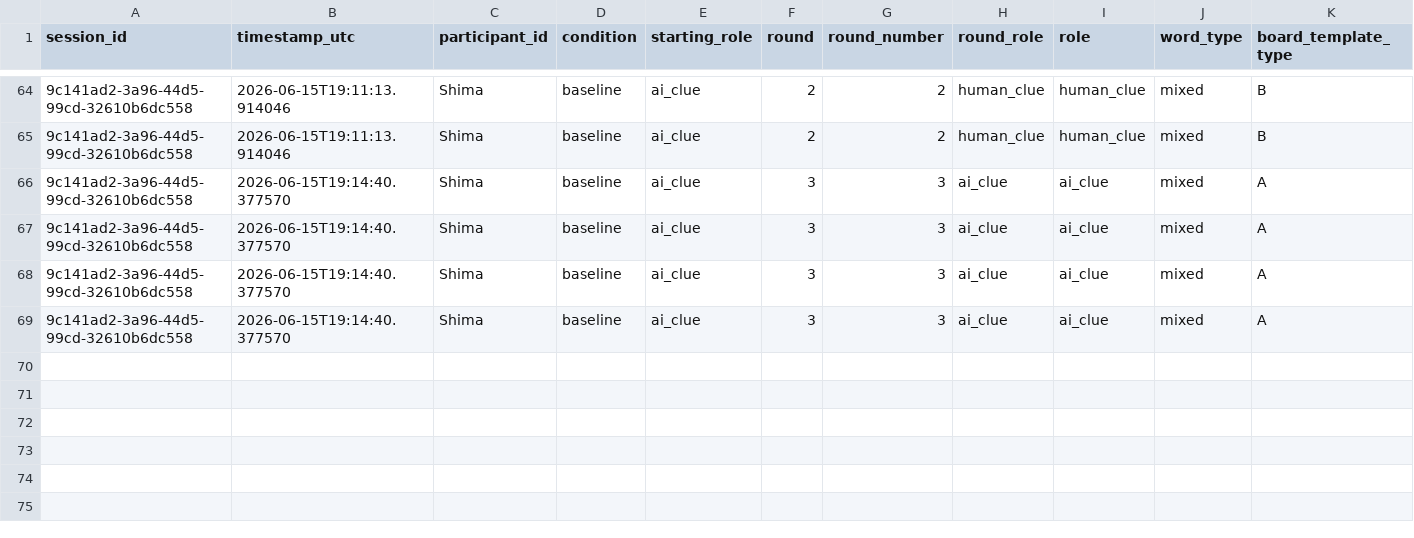
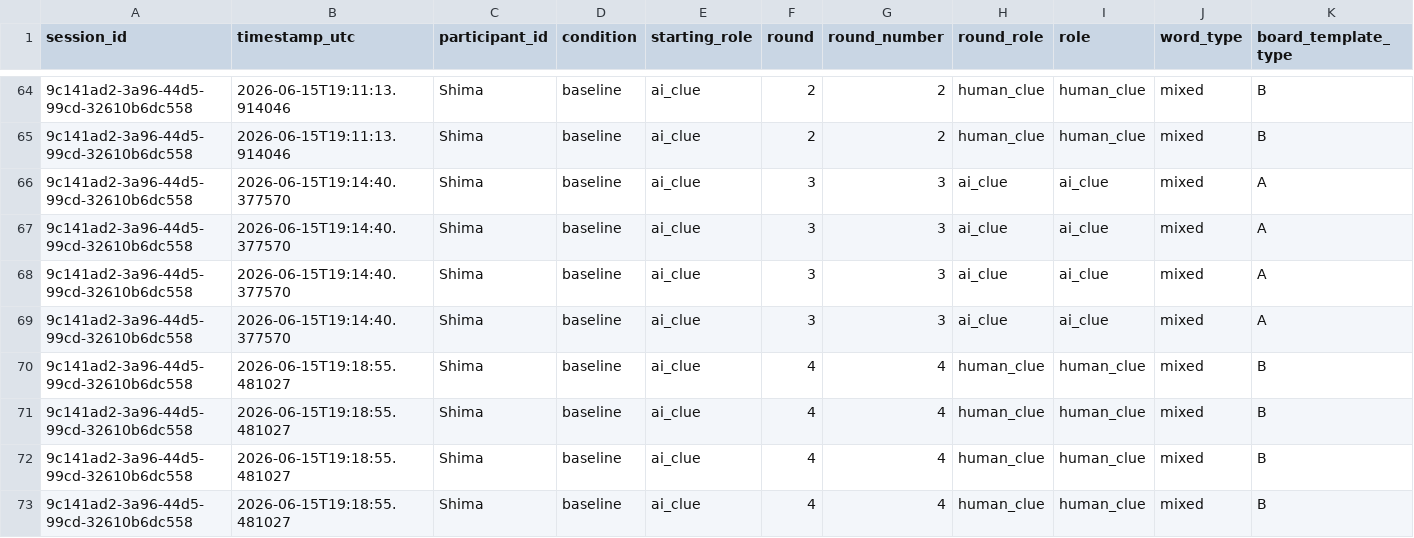
Before and after one commit to Shima1994/human-ai-game, a CSV file: data/game_interactions.csv, drawn as a sheet; only a part is shown, gaps mark what is left out; rows hold the shown columns only; the diff names each change by its address in the sheet, - before the commit and + after, or states it on an @@ line.

Commit message:
Append word game interaction data

```diff
--- a/data/game_interactions.csv
+++ b/data/game_interactions.csv
+row 70: 9c141ad2-3a96-44d5-99cd-32610b6dc558 | 2026-06-15T19:18:55.481027 | Shima | baseline | ai_clue | 4 | 4 | human_clue | human_clue | mixed | B
+row 71: 9c141ad2-3a96-44d5-99cd-32610b6dc558 | 2026-06-15T19:18:55.481027 | Shima | baseline | ai_clue | 4 | 4 | human_clue | human_clue | mixed | B
+row 72: 9c141ad2-3a96-44d5-99cd-32610b6dc558 | 2026-06-15T19:18:55.481027 | Shima | baseline | ai_clue | 4 | 4 | human_clue | human_clue | mixed | B
+row 73: 9c141ad2-3a96-44d5-99cd-32610b6dc558 | 2026-06-15T19:18:55.481027 | Shima | baseline | ai_clue | 4 | 4 | human_clue | human_clue | mixed | B
```
